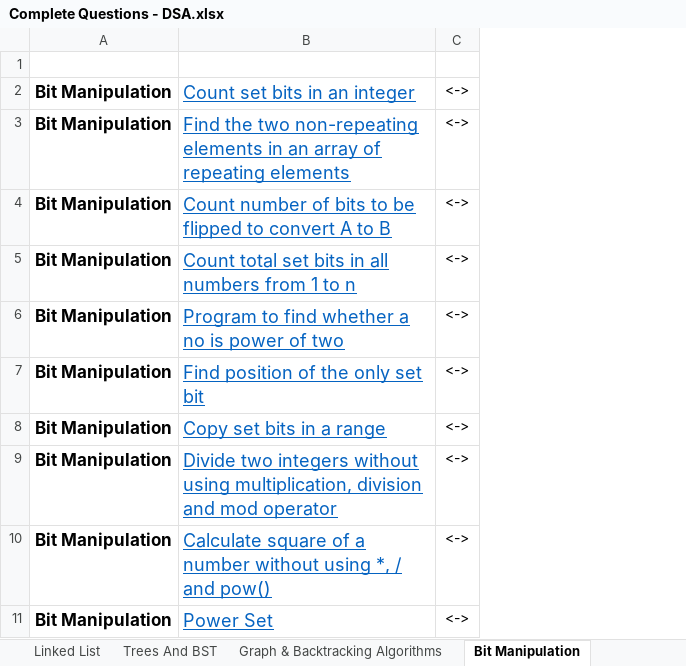
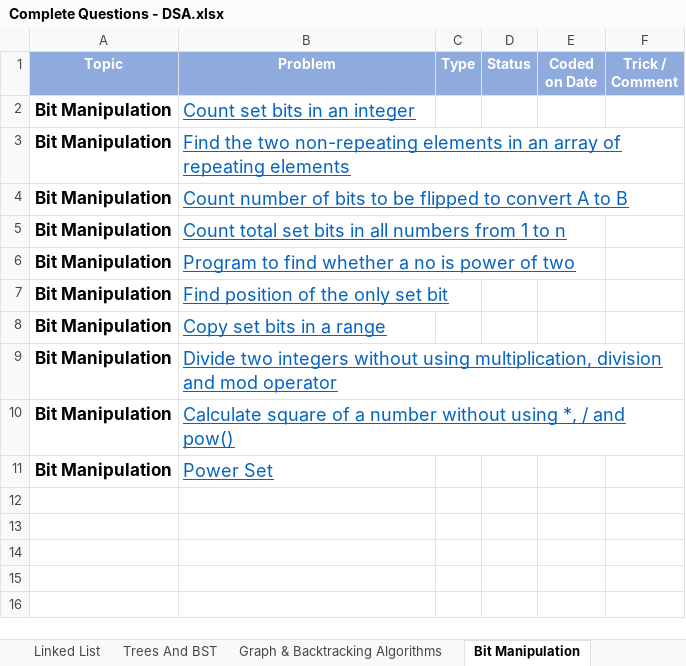
Before and after one commit to kpahlajani/Plan, an Excel workbook: Complete Questions - DSA.xlsx, sheet Bit Manipulation, drawn as a sheet; values as stored, in another font and other column widths than the file's, no borders; table styles not drawn; removed rows and columns are numbered as before the commit, all else as after; the diff names each change by its address in the sheet, - before the commit and + after, or states it on an @@ line.

```diff
--- a/Complete Questions - DSA.xlsx (sheet Bit Manipulation)
+++ b/Complete Questions - DSA.xlsx (sheet Bit Manipulation)
-column C, rows 2-11: all <->
+column C (Type), empty
+column D (Status), empty
+column E (Coded on Date), empty
+column F (Trick / Comment), empty
-row 1: (empty)
+row 1: Topic | Problem | Type | Status | Coded on Date | Trick / Comment
-A1:B1 fill: none
+A1:B1 fill: #8FAADC
```
Also changed, not shown: sheet Trees And BST, sheet Graph & Backtracking Algorithms, sheet Greedy And DP, sheet Arrays-Matrix-Heap, sheet Linked List, sheet Searching And Sorting, 2 more sheets, other sheet tabs.
